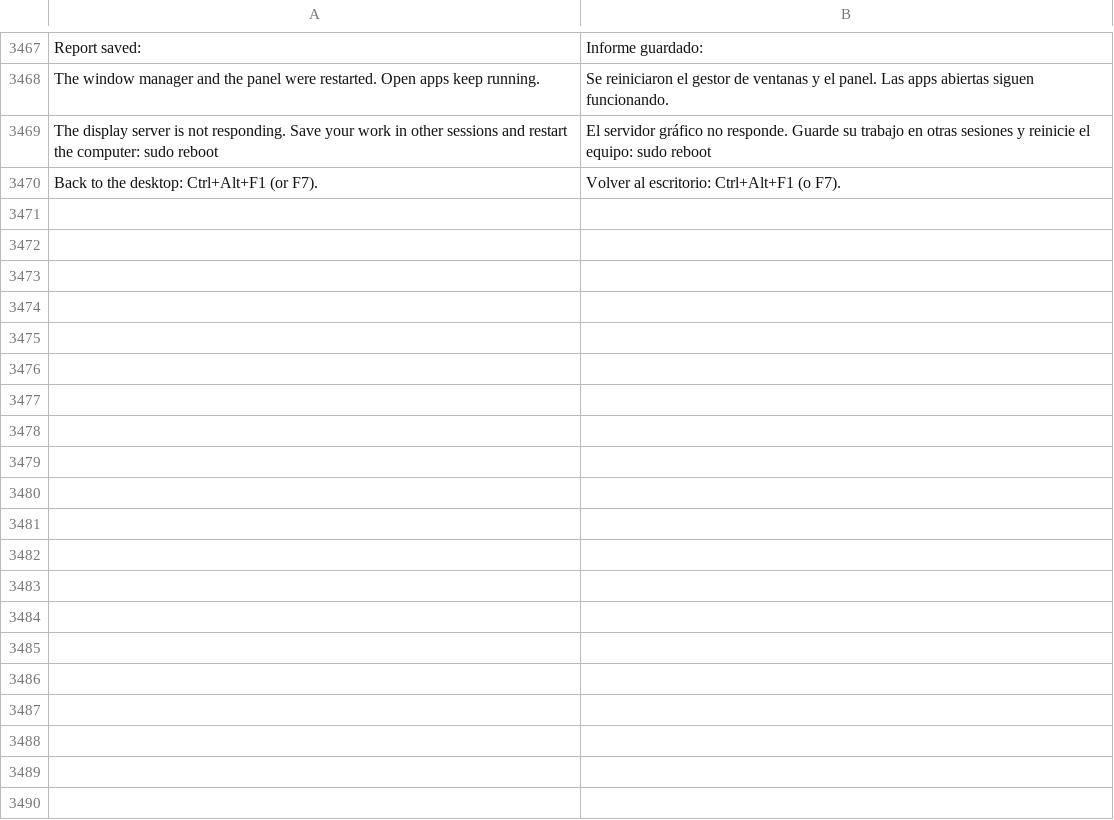
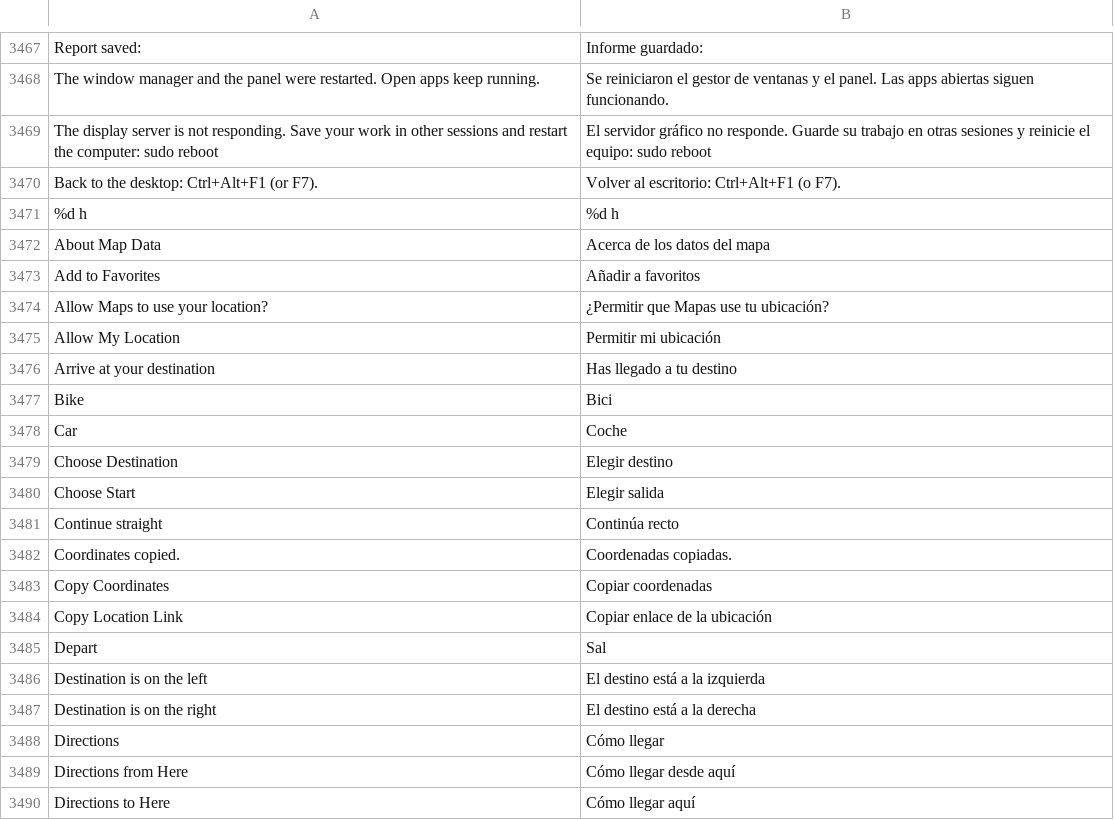
Before and after one commit to luxopes/LuxOS-Arch, a TSV file: packages/luxos-i18n/files/es.tsv, drawn as a sheet; only a part is shown, gaps mark what is left out; the diff covers the shown part only.

```diff
--- a/packages/luxos-i18n/files/es.tsv
+++ b/packages/luxos-i18n/files/es.tsv
@@ -3470 +3470,21 @@ The display server is not responding. Save your work in other sessions and resta
 Back to the desktop: Ctrl+Alt+F1 (or F7).	Volver al escritorio: Ctrl+Alt+F1 (o F7).
+%d h	%d h
+About Map Data	Acerca de los datos del mapa
+Add to Favorites	Añadir a favoritos
+Allow Maps to use your location?	¿Permitir que Mapas use tu ubicación?
+Allow My Location	Permitir mi ubicación
+Arrive at your destination	Has llegado a tu destino
+Bike	Bici
+Car	Coche
+Choose Destination	Elegir destino
+Choose Start	Elegir salida
+Continue straight	Continúa recto
+Coordinates copied.	Coordenadas copiadas.
+Copy Coordinates	Copiar coordenadas
+Copy Location Link	Copiar enlace de la ubicación
+Depart	Sal
+Destination is on the left	El destino está a la izquierda
+Destination is on the right	El destino está a la derecha
+Directions	Cómo llegar
+Directions from Here	Cómo llegar desde aquí
+Directions to Here	Cómo llegar aquí
```
Also changed, not shown: 43 added rows elsewhere in this file, packages/luxos-i18n/files/fr.tsv, packages/luxos-i18n/files/hu.tsv, 28 other files.
